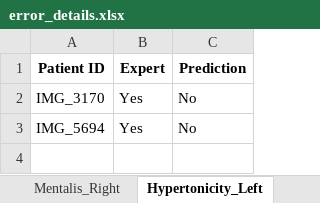
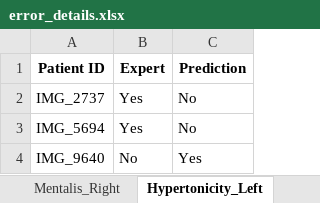
Before and after one commit to johnwilsoniv/FaceMirror, an Excel workbook: 3_Data_Analysis/performance_analysis_results/error_details.xlsx, sheet Hypertonicity_Left, drawn as a sheet; values as stored, in another font and other column widths than the file's, no borders; the diff names each change by its address in the sheet, - before the commit and + after, or states it on an @@ line.

```diff
--- a/3_Data_Analysis/performance_analysis_results/error_details.xlsx (sheet Hypertonicity_Left)
+++ b/3_Data_Analysis/performance_analysis_results/error_details.xlsx (sheet Hypertonicity_Left)
-A2 (Patient ID): IMG_3170
+A2 (Patient ID): IMG_2737
+row 4: IMG_9640 | No | Yes
```
Also changed, not shown: sheet SnarlSmile_Left, sheet Mentalis_Right, sheet SnarlSmile_Right, sheet Mentalis_Left, sheet Hypertonicity_Right, sheet OcularOral_Left, 1 more sheet, other sheet tabs, FPRS FP Key.xlsx, 40 other files.
